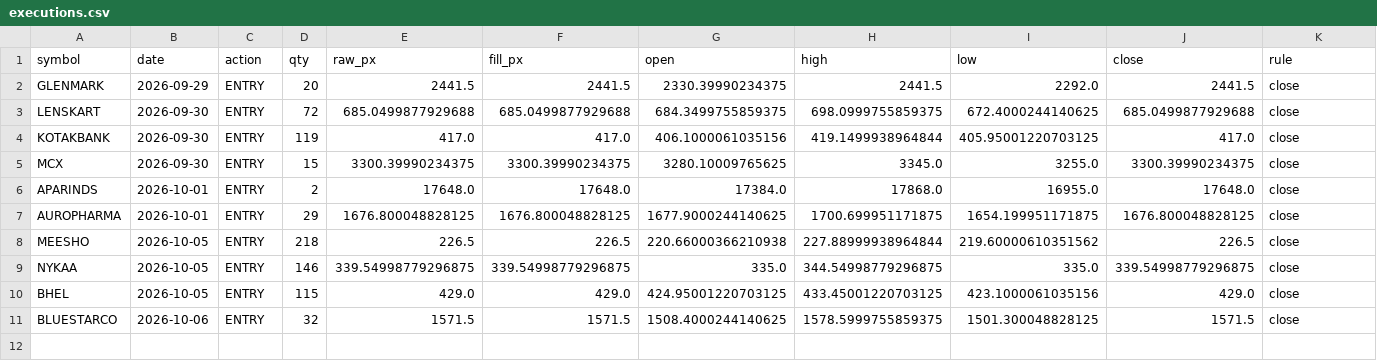
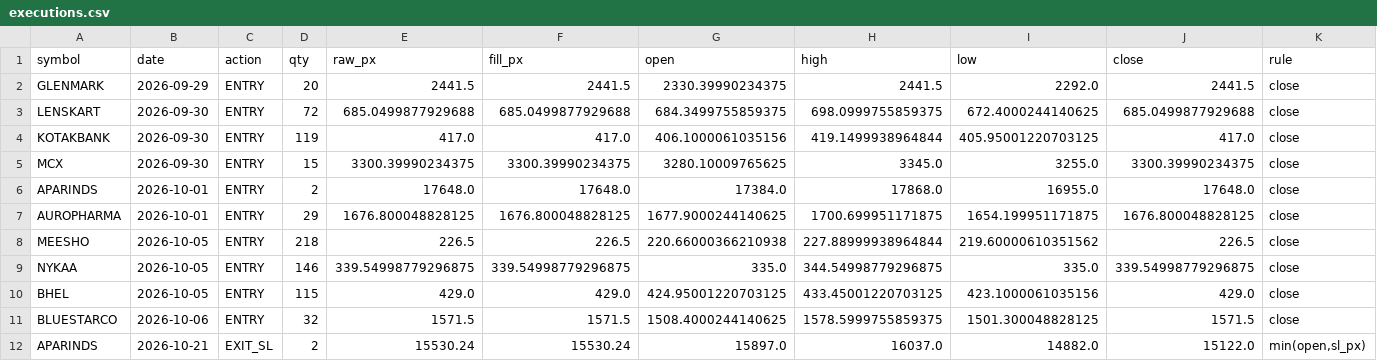
Before and after one commit to Divyang2411/ICHIMOKU-PAPER-TRADING, a CSV file: paper/executions.csv, drawn as a sheet; only a part is shown; rows hold the shown columns only; the diff names each change by its address in the sheet, - before the commit and + after, or states it on an @@ line.

Commit message:
Paper trade 2026-10-21

```diff
--- a/paper/executions.csv
+++ b/paper/executions.csv
+row 12: APARINDS | 2026-10-21 | EXIT_SL | 2 | 15530.24 | 15530.24 | 15897.0 | 16037.0 | 14882.0 | 15122.0 | min(open,sl_px)
```
Also changed, not shown: paper/equity.csv, paper/positions.csv, 4 other files.
